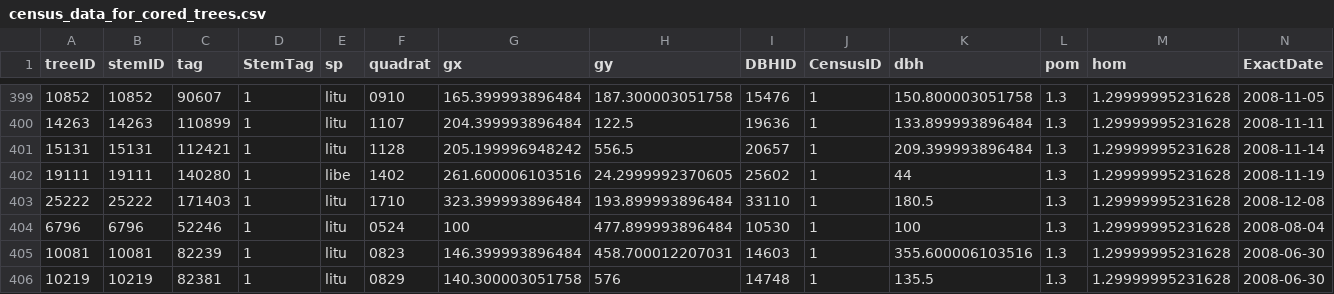
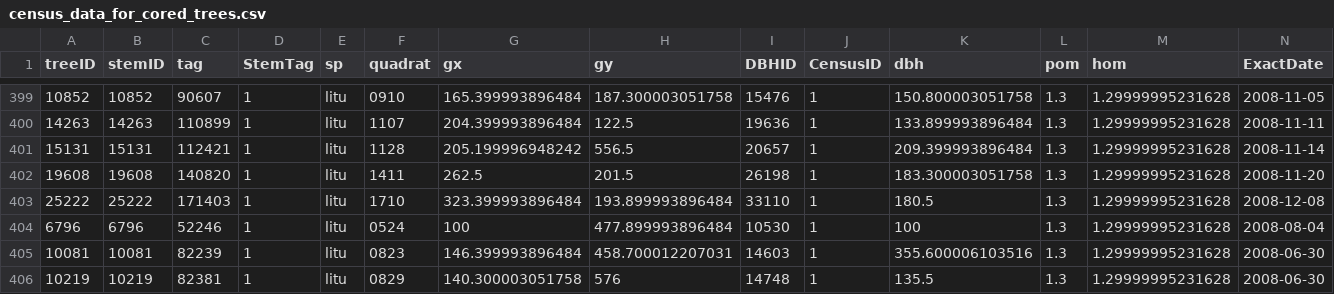
Before and after one commit to SCBI-ForestGEO/climate_sensitivity_cores, a CSV file: data/census_data_for_cored_trees.csv, drawn as a sheet; only a part is shown, gaps mark what is left out; removed rows and columns are numbered as before the commit, all else as after; rows hold the shown columns only; the diff names each change by its address in the sheet, - before the commit and + after, or states it on an @@ line.

Commit message:
remove type on tree tag (140280 becomes 140820)

```diff
--- a/data/census_data_for_cored_trees.csv
+++ b/data/census_data_for_cored_trees.csv
-row 402: 19111 | 19111 | 140280 | 1 | libe | 1402 | 261.600006103516 | 24.2999992370605 | 25602 | 1 | 44 | 1.3 | 1.29999995231628 | 2008-11-19
+row 402: 19608 | 19608 | 140820 | 1 | litu | 1411 | 262.5 | 201.5 | 26198 | 1 | 183.300003051758 | 1.3 | 1.29999995231628 | 2008-11-20
```
